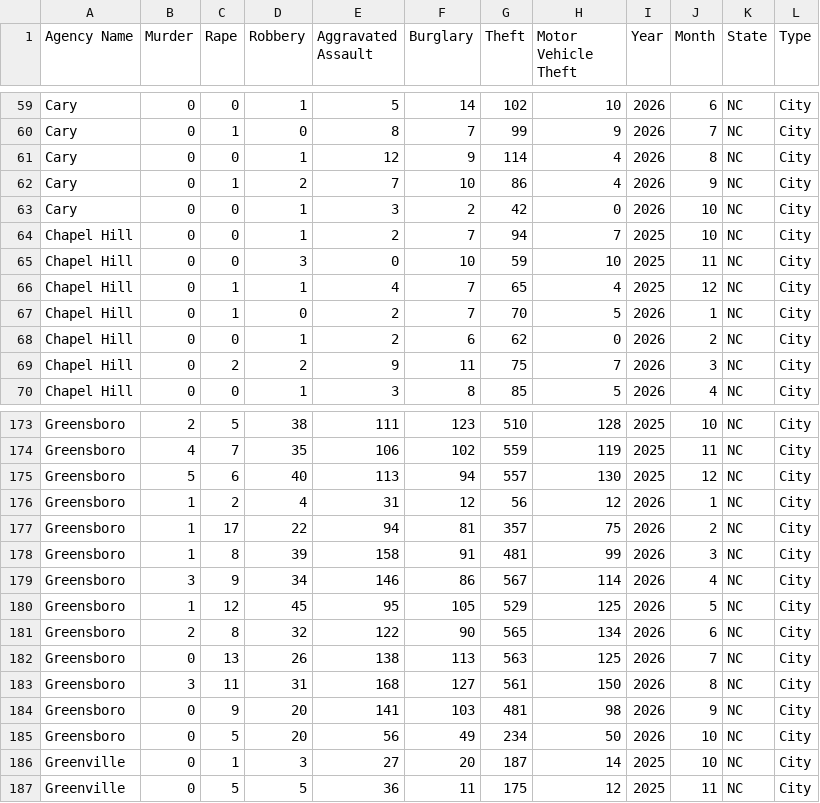
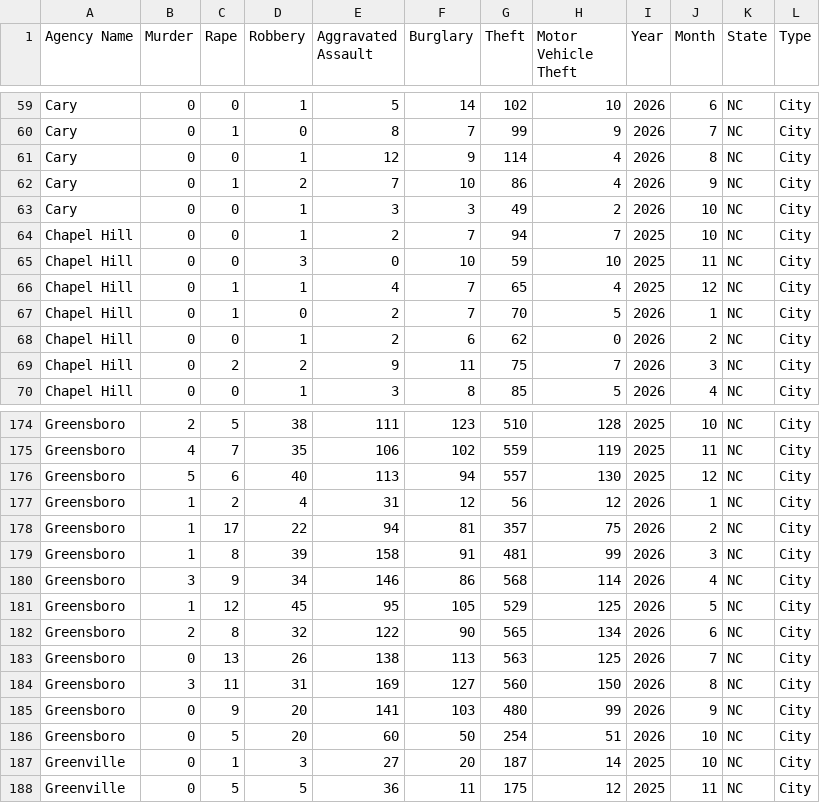
Before and after one commit to AH-Datalytics/nc-crime-output, a CSV file: NC_Crime_Data.csv, drawn as a sheet; only a part is shown, gaps mark what is left out; the diff covers the shown part only.

```diff
--- a/NC_Crime_Data.csv
+++ b/NC_Crime_Data.csv
@@ -62,3 +62,3 @@ Cary,0,0,1,12,9,114,4,2026,8,NC,City
 Cary,0,1,2,7,10,86,4,2026,9,NC,City
-Cary,0,0,1,3,2,42,0,2026,10,NC,City
+Cary,0,0,1,3,3,49,2,2026,10,NC,City
 Chapel Hill,0,0,1,2,7,94,7,2025,10,NC,City
@@ -178,3 +179,3 @@ Greensboro,1,17,22,94,81,357,75,2026,2,NC,City
 Greensboro,1,8,39,158,91,481,99,2026,3,NC,City
-Greensboro,3,9,34,146,86,567,114,2026,4,NC,City
+Greensboro,3,9,34,146,86,568,114,2026,4,NC,City
 Greensboro,1,12,45,95,105,529,125,2026,5,NC,City
@@ -182,5 +183,5 @@ Greensboro,2,8,32,122,90,565,134,2026,6,NC,City
 Greensboro,0,13,26,138,113,563,125,2026,7,NC,City
-Greensboro,3,11,31,168,127,561,150,2026,8,NC,City
-Greensboro,0,9,20,141,103,481,98,2026,9,NC,City
-Greensboro,0,5,20,56,49,234,50,2026,10,NC,City
+Greensboro,3,11,31,169,127,560,150,2026,8,NC,City
+Greensboro,0,9,20,141,103,480,99,2026,9,NC,City
+Greensboro,0,5,20,60,50,254,51,2026,10,NC,City
 Greenville,0,1,3,27,20,187,14,2025,10,NC,City
```
Also changed, not shown: 2 added rows and 27 edited cells elsewhere in this file.
